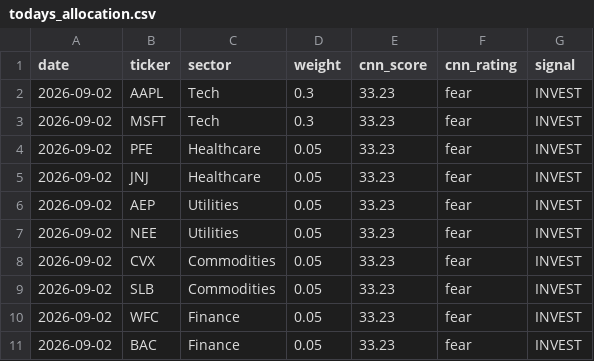
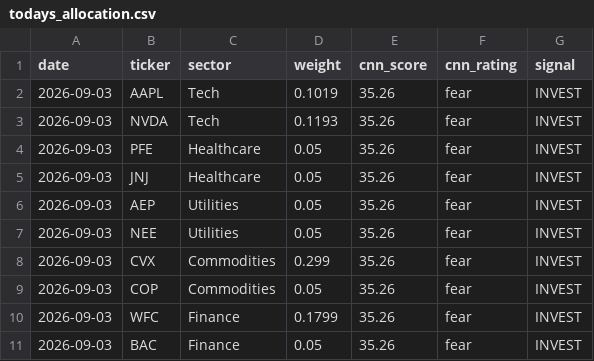
Before and after one commit to JAIDEEP-TRIP/portfolio-optimization, a CSV file: outputs/todays_allocation.csv, drawn as a sheet.

```diff
--- a/outputs/todays_allocation.csv
+++ b/outputs/todays_allocation.csv
@@ -1,11 +1,11 @@
 date,ticker,sector,weight,cnn_score,cnn_rating,signal
-2026-09-02,AAPL,Tech,0.3,33.23,fear,INVEST
-2026-09-02,MSFT,Tech,0.3,33.23,fear,INVEST
-2026-09-02,PFE,Healthcare,0.05,33.23,fear,INVEST
-2026-09-02,JNJ,Healthcare,0.05,33.23,fear,INVEST
-2026-09-02,AEP,Utilities,0.05,33.23,fear,INVEST
-2026-09-02,NEE,Utilities,0.05,33.23,fear,INVEST
-2026-09-02,CVX,Commodities,0.05,33.23,fear,INVEST
-2026-09-02,SLB,Commodities,0.05,33.23,fear,INVEST
-2026-09-02,WFC,Finance,0.05,33.23,fear,INVEST
-2026-09-02,BAC,Finance,0.05,33.23,fear,INVEST
+2026-09-03,AAPL,Tech,0.1019,35.26,fear,INVEST
+2026-09-03,NVDA,Tech,0.1193,35.26,fear,INVEST
+2026-09-03,PFE,Healthcare,0.05,35.26,fear,INVEST
+2026-09-03,JNJ,Healthcare,0.05,35.26,fear,INVEST
+2026-09-03,AEP,Utilities,0.05,35.26,fear,INVEST
+2026-09-03,NEE,Utilities,0.05,35.26,fear,INVEST
+2026-09-03,CVX,Commodities,0.299,35.26,fear,INVEST
+2026-09-03,COP,Commodities,0.05,35.26,fear,INVEST
+2026-09-03,WFC,Finance,0.1799,35.26,fear,INVEST
+2026-09-03,BAC,Finance,0.05,35.26,fear,INVEST
```
Also changed, not shown: outputs/portfolio_values.csv, outputs/summary.csv, 5 other files.
